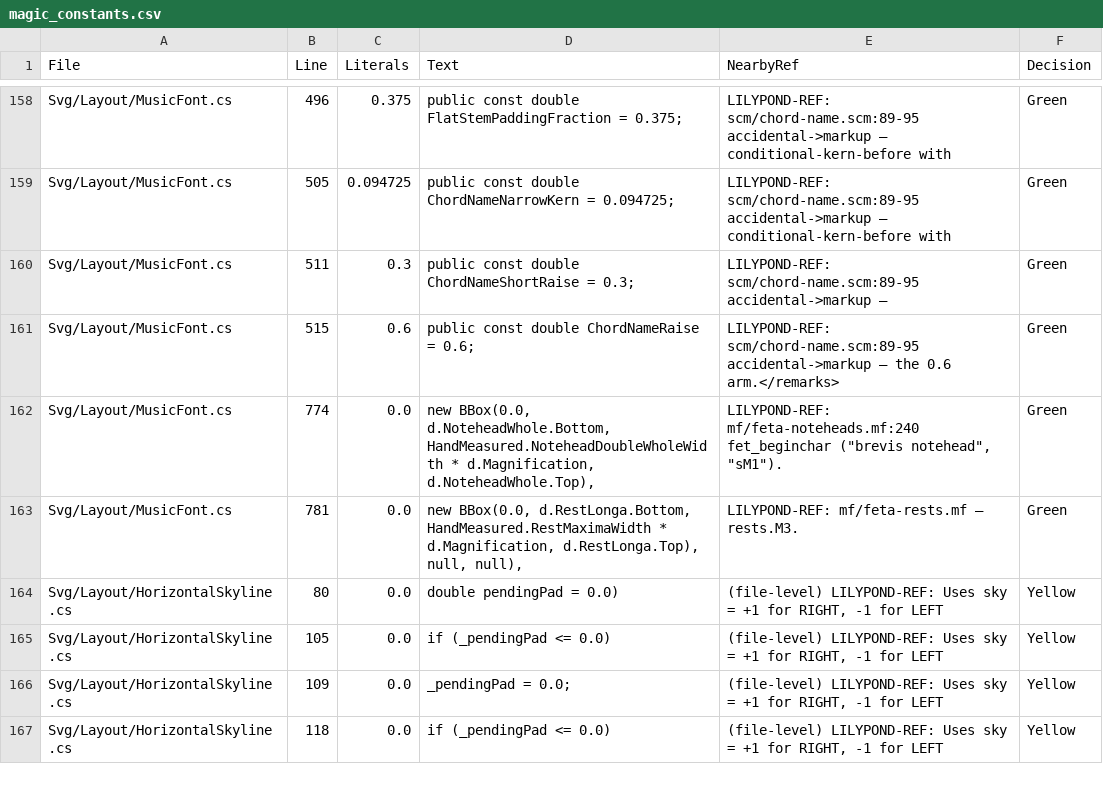
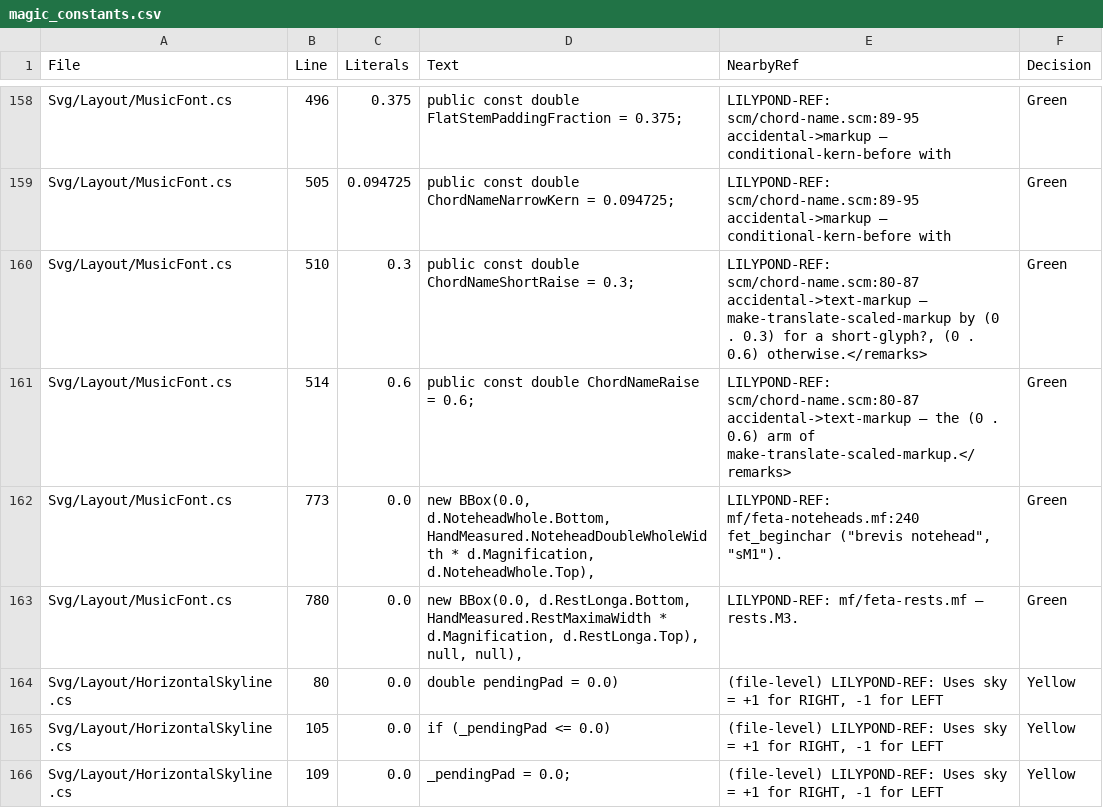
Before and after one commit to yotsuda/LilySharp, a CSV file: audit/magic_constants.csv, drawn as a sheet; only a part is shown, gaps mark what is left out; the shorter side is filled out with more unchanged rows.

Commit message:
SMuFL foundation: the chord name's lift cites the lines that hold it
HandMeasured.ChordNameShortRaise / ChordNameRaise cited chord-name.scm:89-95
accidental->markup and named no symbol on the line (the hyphen-name reading
LpReferenceCitationTests cannot make); the 0.3 / 0.6 are at :80-87
accidental->text-markup's make-translate-scaled-markup, which is what they cite now.
Comment only; the census follows the line numbers.

```diff
--- a/audit/magic_constants.csv
+++ b/audit/magic_constants.csv
@@ -159,6 +159,6 @@
 "Svg/Layout/MusicFont.cs","505","0.094725","public const double ChordNameNarrowKern = 0.094725;","LILYPOND-REF: scm/chord-name.scm:89-95 accidental->markup — conditional-kern-before with","Green"
-"Svg/Layout/MusicFont.cs","511","0.3","public const double ChordNameShortRaise = 0.3;","LILYPOND-REF: scm/chord-name.scm:89-95 accidental->markup —","Green"
-"Svg/Layout/MusicFont.cs","515","0.6","public const double ChordNameRaise = 0.6;","LILYPOND-REF: scm/chord-name.scm:89-95 accidental->markup — the 0.6 arm.</remarks>","Green"
-"Svg/Layout/MusicFont.cs","774","0.0","new BBox(0.0, d.NoteheadWhole.Bottom, HandMeasured.NoteheadDoubleWholeWidth * d.Magnification, d.NoteheadWhole.Top),","LILYPOND-REF: mf/feta-noteheads.mf:240 fet_beginchar (""brevis notehead"", ""sM1"").","Green"
-"Svg/Layout/MusicFont.cs","781","0.0","new BBox(0.0, d.RestLonga.Bottom, HandMeasured.RestMaximaWidth * d.Magnification, d.RestLonga.Top), null, null),","LILYPOND-REF: mf/feta-rests.mf — rests.M3.","Green"
+"Svg/Layout/MusicFont.cs","510","0.3","public const double ChordNameShortRaise = 0.3;","LILYPOND-REF: scm/chord-name.scm:80-87 accidental->text-markup — make-translate-scaled-markup by (0 . 0.3) for a short-glyph?, (0 . 0.6) otherwise.</remarks>","Green"
+"Svg/Layout/MusicFont.cs","514","0.6","public const double ChordNameRaise = 0.6;","LILYPOND-REF: scm/chord-name.scm:80-87 accidental->text-markup — the (0 . 0.6) arm of make-translate-scaled-markup.</remarks>","Green"
+"Svg/Layout/MusicFont.cs","773","0.0","new BBox(0.0, d.NoteheadWhole.Bottom, HandMeasured.NoteheadDoubleWholeWidth * d.Magnification, d.NoteheadWhole.Top),","LILYPOND-REF: mf/feta-noteheads.mf:240 fet_beginchar (""brevis notehead"", ""sM1"").","Green"
+"Svg/Layout/MusicFont.cs","780","0.0","new BBox(0.0, d.RestLonga.Bottom, HandMeasured.RestMaximaWidth * d.Magnification, d.RestLonga.Top), null, null),","LILYPOND-REF: mf/feta-rests.mf — rests.M3.","Green"
 "Svg/Layout/HorizontalSkyline.cs","80","0.0","double pendingPad = 0.0)","(file-level) LILYPOND-REF: Uses sky = +1 for RIGHT, -1 for LEFT","Yellow"
```
Also changed, not shown: 1 other file.
